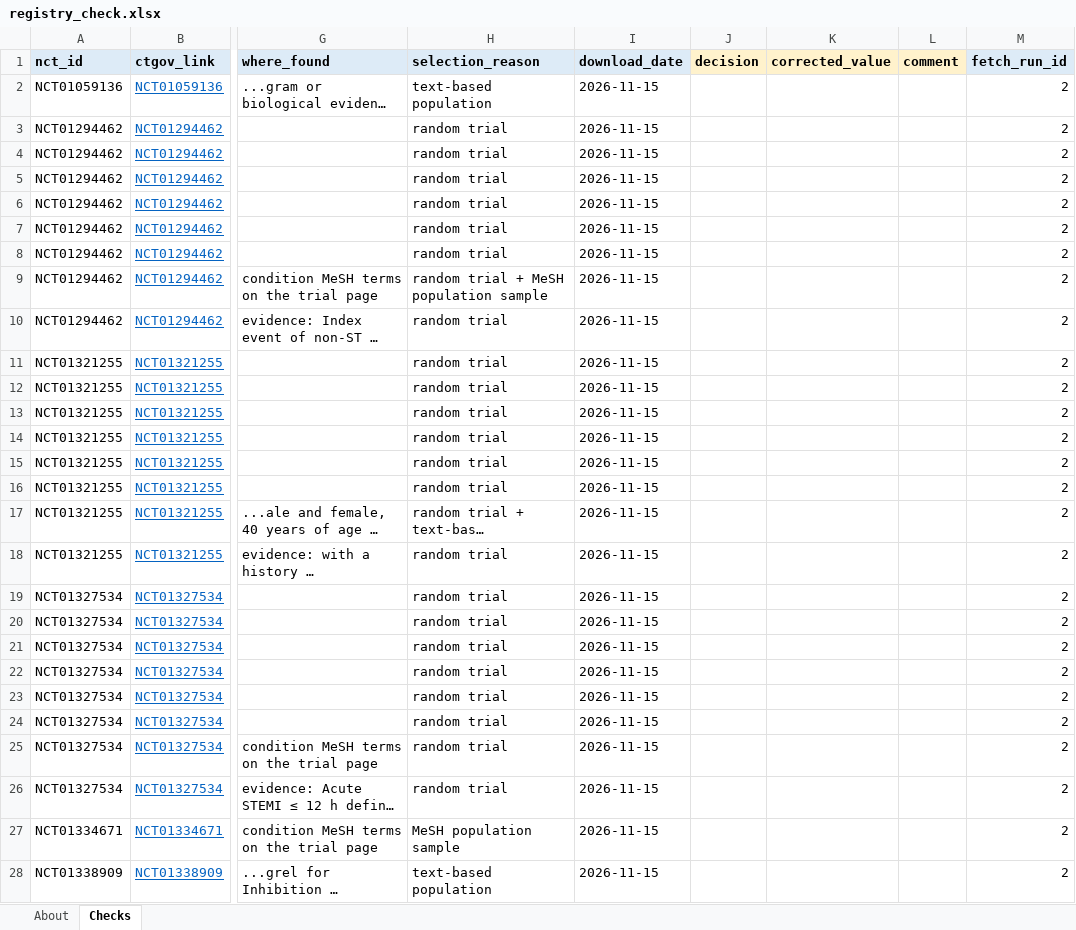
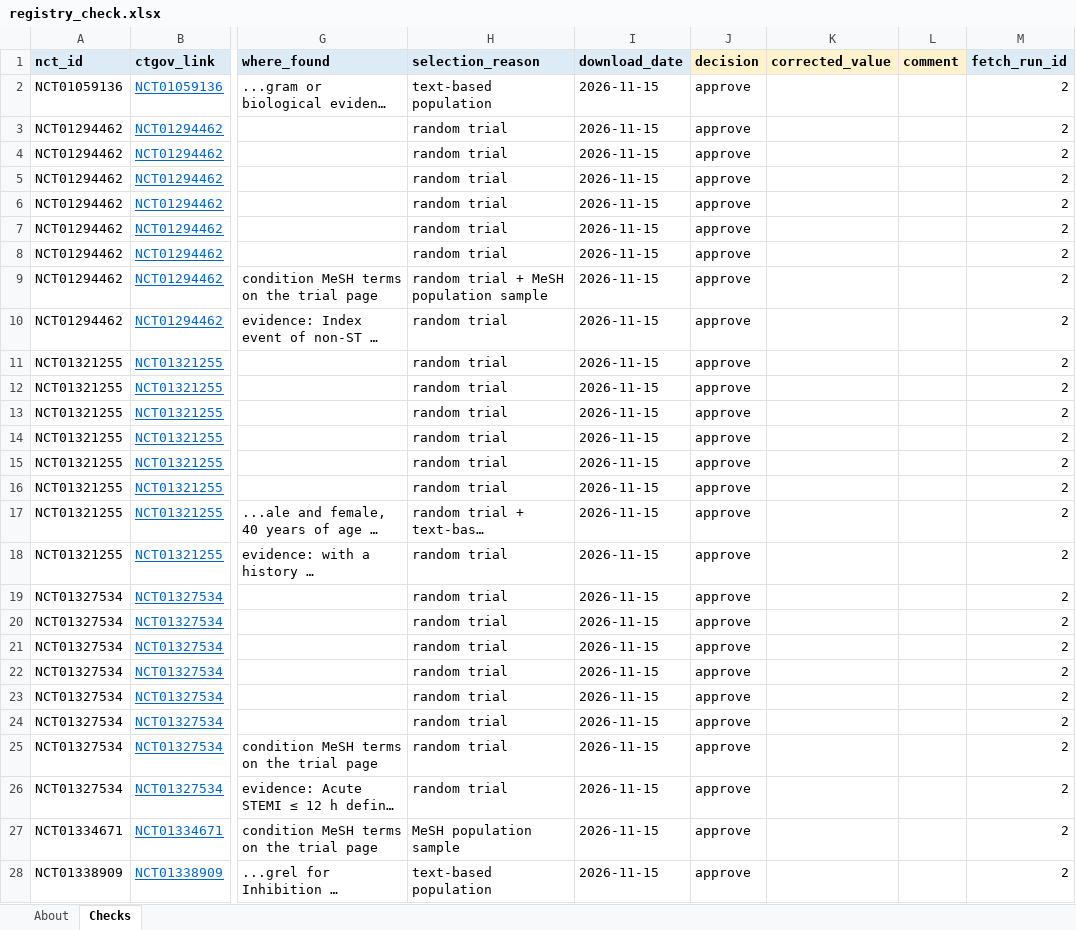
Before and after one commit to LeosphereMD/mi-clinical-trials-database, an Excel workbook: review/registry_check.xlsx, sheet Checks, drawn as a sheet; only a part is shown, gaps mark what is left out; long unchanged cells end in …; values as stored, in another font and other column widths than the file's, no borders; the diff covers the shown part only; the diff names each change by its address in the sheet, - before the commit and + after, or states it on an @@ line.

```diff
--- a/review/registry_check.xlsx (sheet Checks)
+++ b/review/registry_check.xlsx (sheet Checks)
-J2:J28 (decision): (empty)
+J2:J28 (decision): approve
```
Also changed, not shown: 94 edited cells elsewhere in this sheet, 4 other files.
